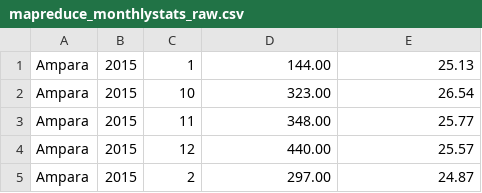
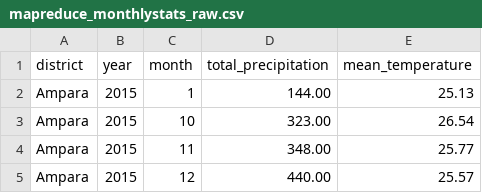
Before and after one commit to RandulaW/weather-data-analytics, a CSV file: results/mapreduce_monthlystats_raw.csv, drawn as a sheet; only a part is shown; the shorter side is filled out with more unchanged rows.

Commit message:
import results from namenode

```diff
--- a/results/mapreduce_monthlystats_raw.csv
+++ b/results/mapreduce_monthlystats_raw.csv
@@ -1 +1,2 @@
+district,year,month,total_precipitation,mean_temperature
 Ampara,2015,1,144.00,25.13
```
Also changed, not shown: 1 other file.
